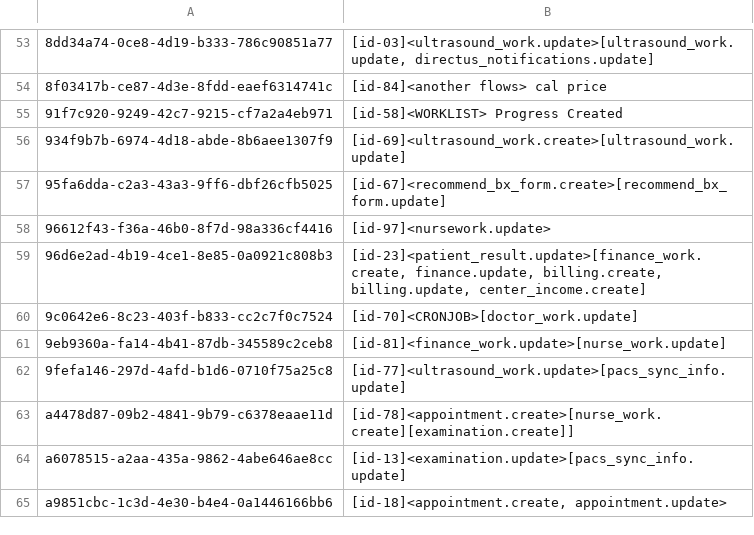
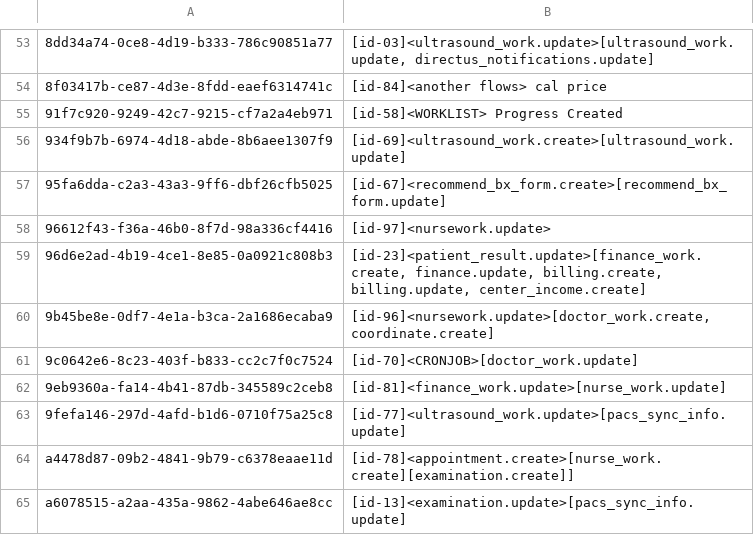
Before and after one commit to bytebetter/bis-migration, a TSV file: directus-flows-sync/exports/fingerprints/flows_labels.tsv, drawn as a sheet; only a part is shown, gaps mark what is left out; the shorter side is filled out with more unchanged rows.

```diff
--- a/directus-flows-sync/exports/fingerprints/flows_labels.tsv
+++ b/directus-flows-sync/exports/fingerprints/flows_labels.tsv
@@ -59,2 +59,3 @@
 96d6e2ad-4b19-4ce1-8e85-0a0921c808b3	[id-23]<patient_result.update>[finance_work.create, finance.update, billing.create, billing.update, center_income.create]
+9b45be8e-0df7-4e1a-b3ca-2a1686ecaba9	[id-96]<nursework.update>[doctor_work.create, coordinate.create]
 9c0642e6-8c23-403f-b833-cc2c7f0c7524	[id-70]<CRONJOB>[doctor_work.update]
```
Also changed, not shown: directus-flows-sync/exports/fingerprints/flows.tsv, directus-flows-sync/exports/fingerprints/operations.tsv, 3 other files.
